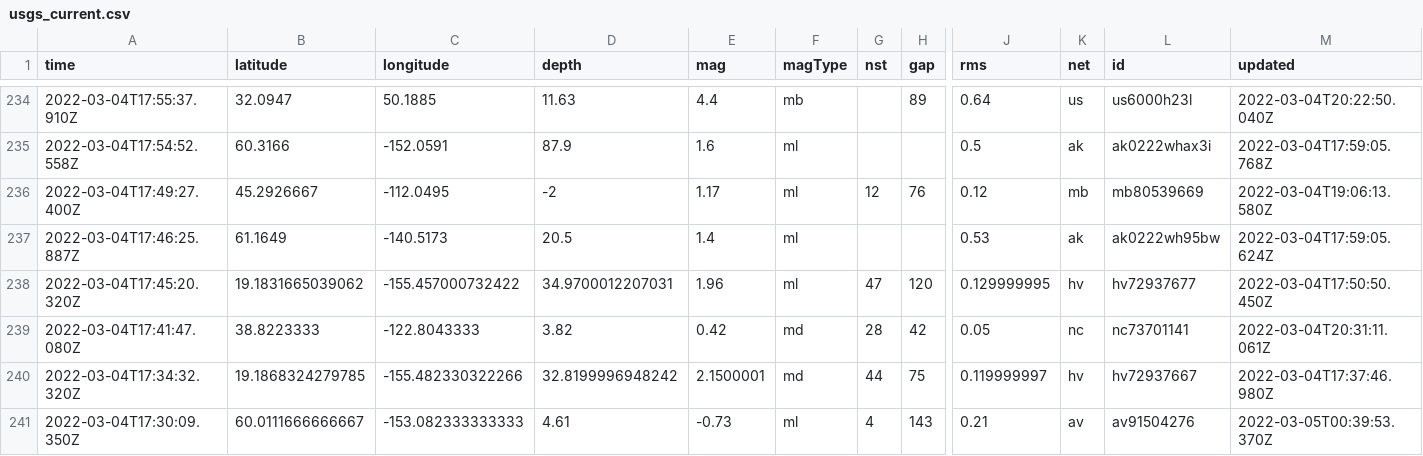
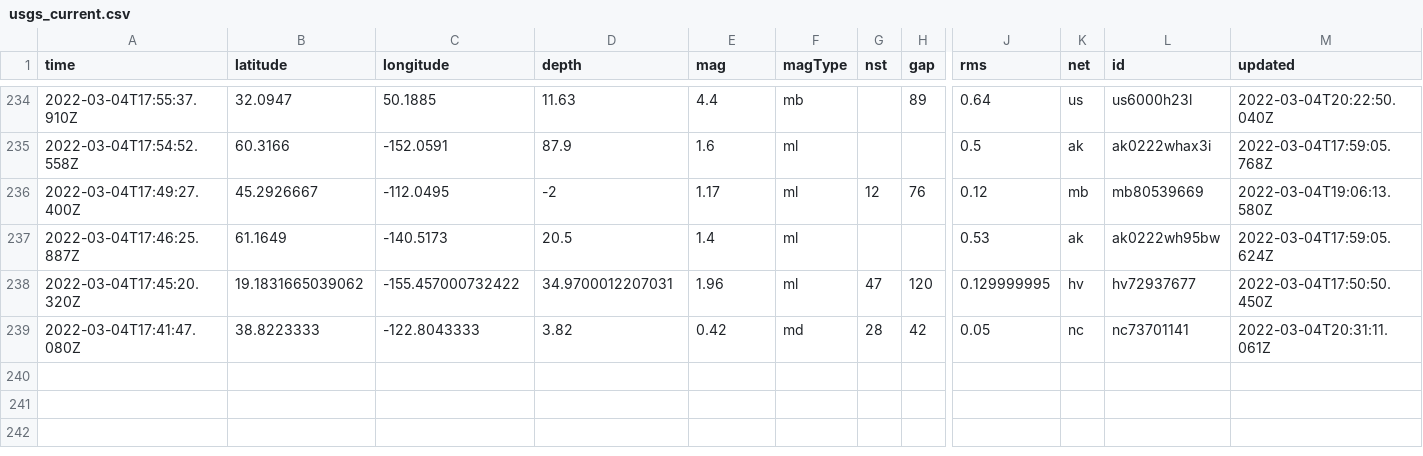
Before and after one commit to aadittambe/actions-pipeline, a CSV file: usgs_current.csv, drawn as a sheet; only a part is shown, gaps mark what is left out; rows hold the shown columns only; the diff names each change by its address in the sheet, - before the commit and + after, or states it on an @@ line.

```diff
--- a/usgs_current.csv
+++ b/usgs_current.csv
-row 240: 2022-03-04T17:34:32.320Z | 19.1868324279785 | -155.482330322266 | 32.8199996948242 | 2.1500001 | md | 44 | 75 | 0.119999997 | hv | hv72937667 | 2022-03-04T17:37:46.980Z
-row 241: 2022-03-04T17:30:09.350Z | 60.0111666666667 | -153.082333333333 | 4.61 | -0.73 | ml | 4 | 143 | 0.21 | av | av91504276 | 2022-03-05T00:39:53.370Z
```
